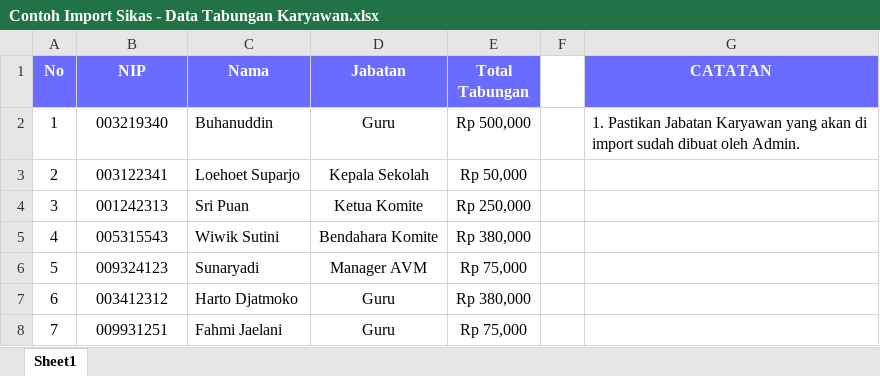
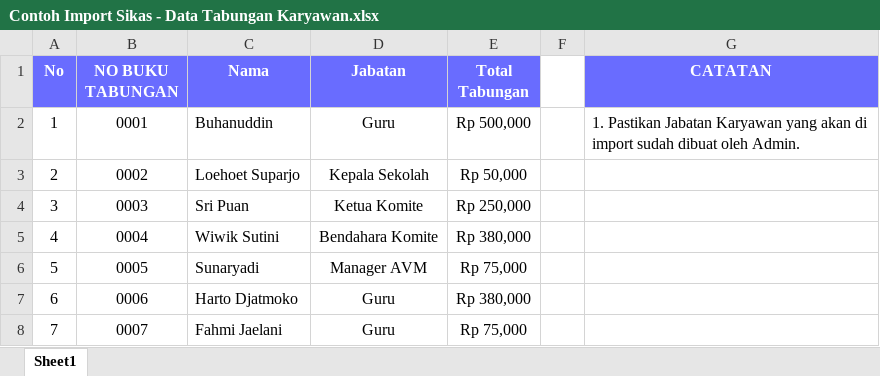
Before and after one commit to wazzirul/sikas, an Excel workbook: public/assets/files/Contoh Import Sikas - Data Tabungan Karyawan.xlsx, sheet Sheet1, drawn as a sheet; values as stored, in another font and other column widths than the file's, no borders; the diff names each change by its address in the sheet, - before the commit and + after, or states it on an @@ line.

Commit message:
feat : data tabungan umum, karyawan, dinamis

```diff
--- a/public/assets/files/Contoh Import Sikas - Data Tabungan Karyawan.xlsx (sheet Sheet1)
+++ b/public/assets/files/Contoh Import Sikas - Data Tabungan Karyawan.xlsx (sheet Sheet1)
-B1: NIP
+B1: NO BUKU TABUNGAN
-B2 (NO BUKU TABUNGAN): 003219340
+B2 (NO BUKU TABUNGAN): 0001
-B3 (NO BUKU TABUNGAN): 003122341
+B3 (NO BUKU TABUNGAN): 0002
-B4 (NO BUKU TABUNGAN): 001242313
+B4 (NO BUKU TABUNGAN): 0003
-B5 (NO BUKU TABUNGAN): 005315543
+B5 (NO BUKU TABUNGAN): 0004
-B6 (NO BUKU TABUNGAN): 009324123
+B6 (NO BUKU TABUNGAN): 0005
-B7 (NO BUKU TABUNGAN): 003412312
+B7 (NO BUKU TABUNGAN): 0006
-B8 (NO BUKU TABUNGAN): 009931251
+B8 (NO BUKU TABUNGAN): 0007
```
Also changed, not shown: 4 other files.
